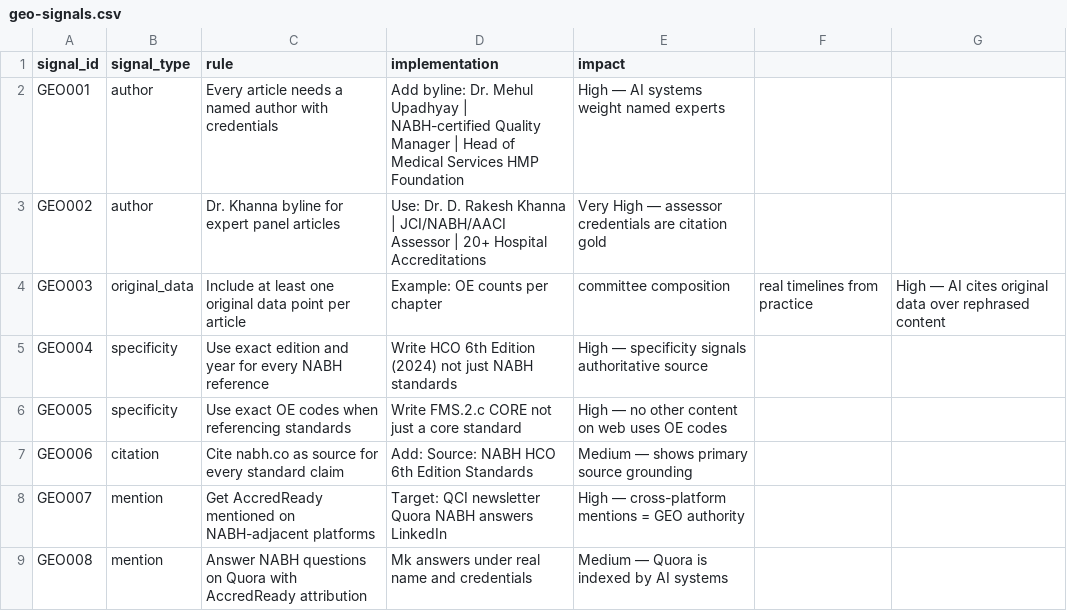
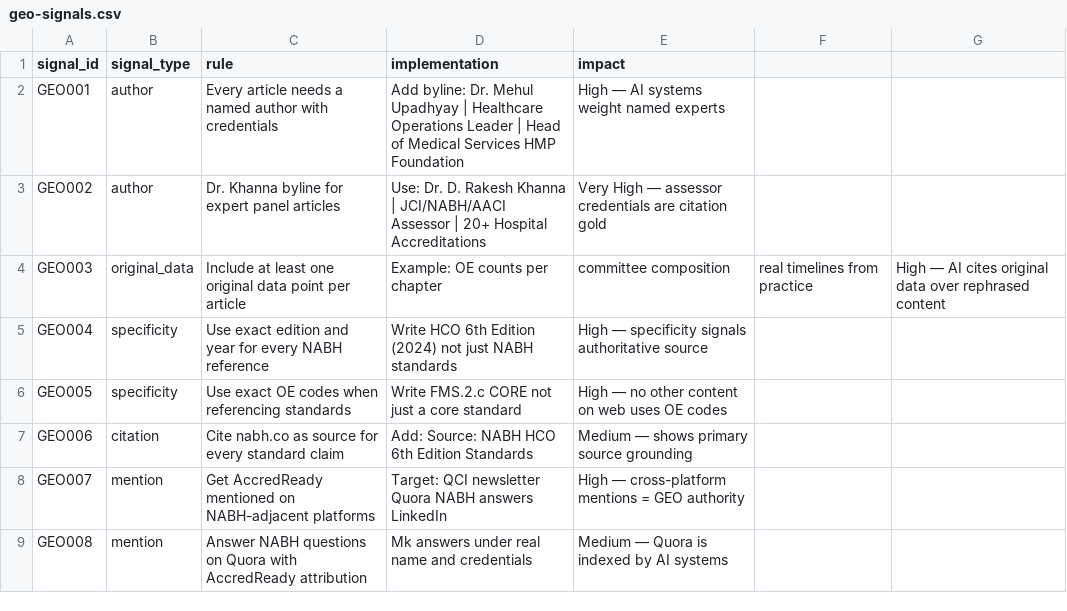
Before and after one commit to upadhyaymehul9-prog/nabh-compliance, a CSV file: .claude/skills/accredready-marketing/data/geo-signals.csv, drawn as a sheet; only a part is shown.

```diff
--- a/.claude/skills/accredready-marketing/data/geo-signals.csv
+++ b/.claude/skills/accredready-marketing/data/geo-signals.csv
@@ -1,3 +1,3 @@
 signal_id,signal_type,rule,implementation,impact
-GEO001,author,Every article needs a named author with credentials,Add byline: Dr. Mehul Upadhyay | NABH-certified Quality Manager | Head of Medical Services HMP Foundation,High — AI systems weight named experts
+GEO001,author,Every article needs a named author with credentials,Add byline: Dr. Mehul Upadhyay | Healthcare Operations Leader | Head of Medical Services HMP Foundation,High — AI systems weight named experts
 GEO002,author,Dr. Khanna byline for expert panel articles,Use: Dr. D. Rakesh Khanna | JCI/NABH/AACI Assessor | 20+ Hospital Accreditations,Very High — assessor credentials are citation gold
```
Also changed, not shown: .claude/skills/accredready-marketing/data/content-brand.csv, 2 other files.
